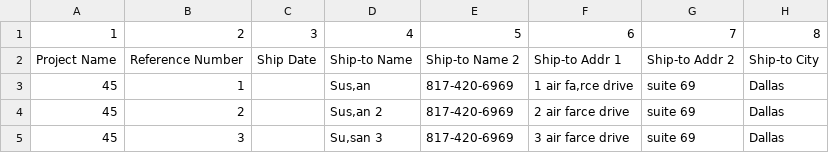
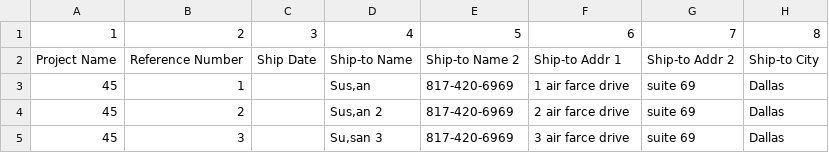
Before and after one commit to DustanBaker/Order-Converter, a CSV file: Terminix Test Shippment.csv, drawn as a sheet; only a part is shown; the diff names each change by its address in the sheet, - before the commit and + after, or states it on an @@ line.

```diff
--- a/Terminix Test Shippment.csv
+++ b/Terminix Test Shippment.csv
-F3: 1 air fa,rce drive
+F3: 1 air farce drive
```
Also changed, not shown: USCG Test.csv, out.csv, 6 other files.
